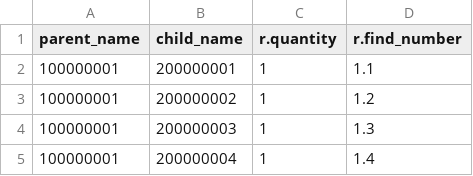
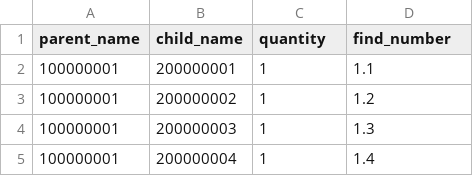
Before and after one commit to agsinghmac/bom, a CSV file: data/ebom_relationships.csv, drawn as a sheet; only a part is shown.

```diff
--- a/data/ebom_relationships.csv
+++ b/data/ebom_relationships.csv
@@ -1,2 +1,2 @@
-parent_name,child_name,r.quantity,r.find_number
+parent_name,child_name,quantity,find_number
 100000001,200000001,1,1.1
```
Also changed, not shown: data/parts.csv.
